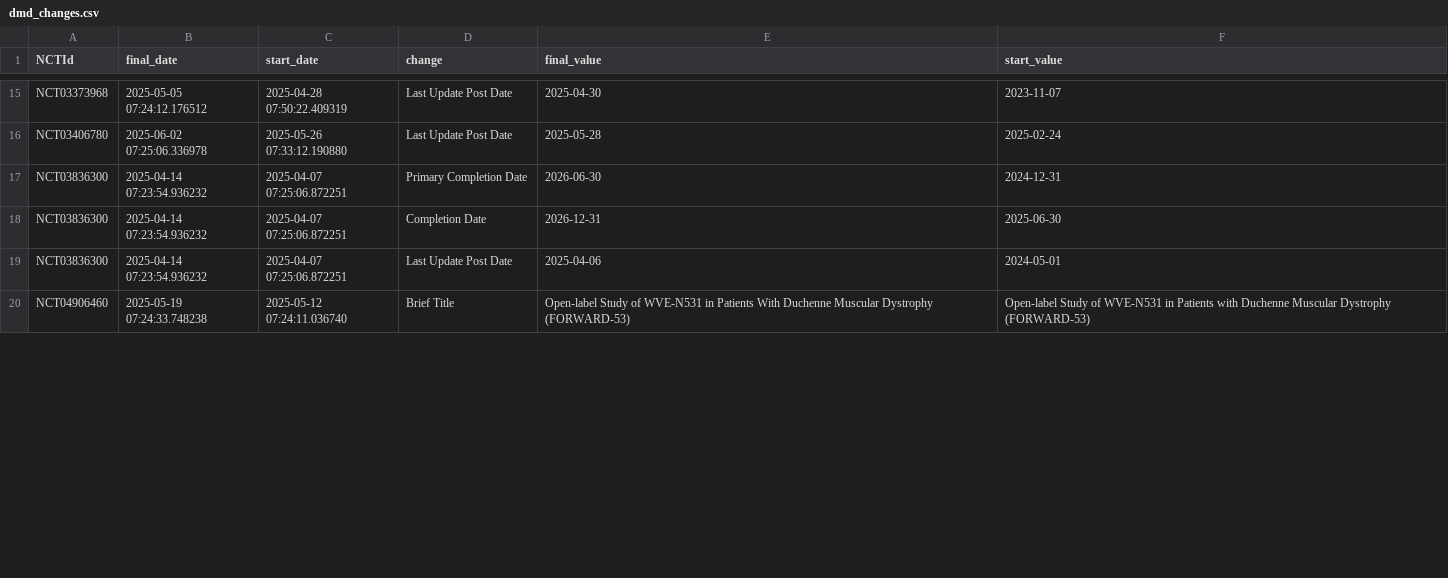
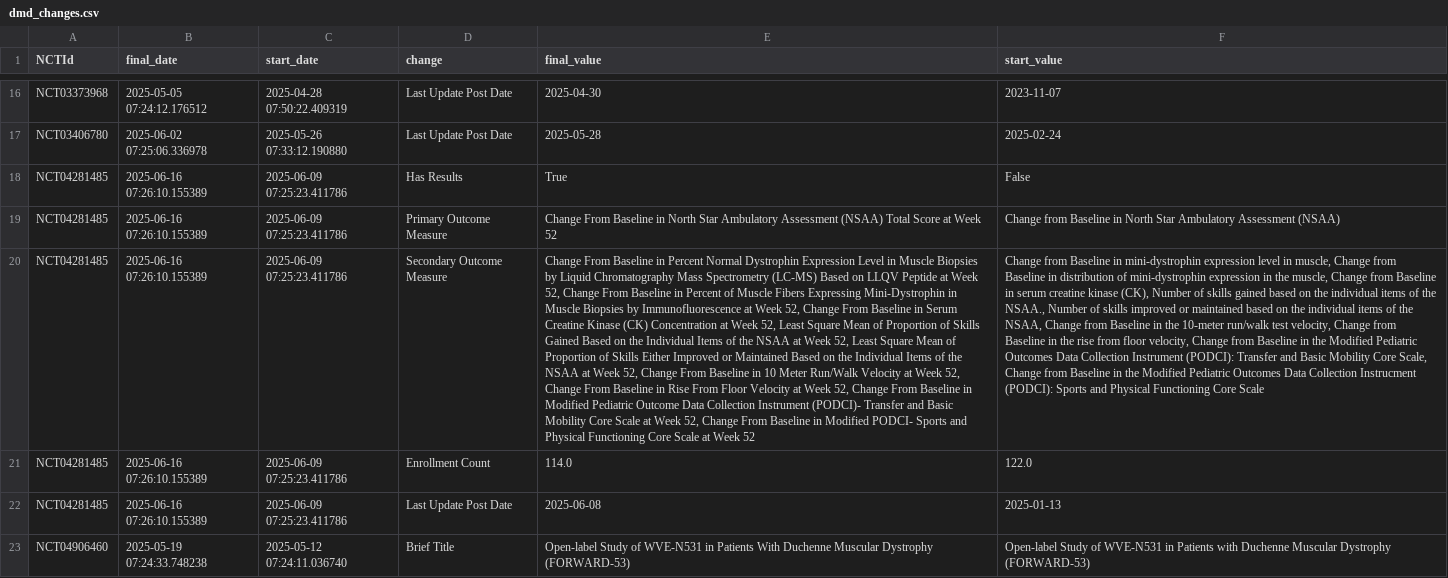
Before and after one commit to dgarzon11/DMD, a CSV file: data/dmd_changes.csv, drawn as a sheet; only a part is shown, gaps mark what is left out; removed rows and columns are numbered as before the commit, all else as after; the diff covers the shown part only; the diff names each change by its address in the sheet, - before the commit and + after, or states it on an @@ line.

```diff
--- a/data/dmd_changes.csv
+++ b/data/dmd_changes.csv
-row 17: NCT03836300 | 2025-04-14 07:23:54.936232 | 2025-04-07 07:25:06.872251 | Primary Completion Date | 2026-06-30 | 2024-12-31
-row 18: NCT03836300 | 2025-04-14 07:23:54.936232 | 2025-04-07 07:25:06.872251 | Completion Date | 2026-12-31 | 2025-06-30
+row 18: NCT04281485 | 2025-06-16 07:26:10.155389 | 2025-06-09 07:25:23.411786 | Has Results | True | False
+row 19: NCT04281485 | 2025-06-16 07:26:10.155389 | 2025-06-09 07:25:23.411786 | Primary Outcome Measure | Change From Baseline in North Star Ambulatory Assessment (NSAA) Total Score at Week 52 | Change from Baseline in North Star Ambulatory Assessment (NSAA)
+row 20: NCT04281485 | 2025-06-16 07:26:10.155389 | 2025-06-09 07:25:23.411786 | Secondary Outcome Measure | Change From Baseline in Percent Normal Dystrophin Expression Level in Muscle Biopsies by Liquid Chromatography Mass Spectrometry (LC-MS) Based on LLQV Peptide at Week 52, Change From Baseline in Percent of Muscle Fibers Expressing Mini-Dystrophin in Muscle Biopsies by Immunofluorescence at Week 52, Change From Baseline in Serum Creatine Kinase (CK) Concentration at Week 52, Least Square Mean of Proportion of Skills Gained Based on the Individual Items of the NSAA at Week 52, Least Square Mean of Proportion of Skills Either Improved or Maintained Based on the Individual Items of the NSAA at Week 52, Change From Baseline in 10 Meter Run/Walk Velocity at Week 52, Change From Baseline in Rise From Floor Velocity at Week 52, Change From Baseline in Modified Pediatric Outcome Data Collection Instrument (PODCI)- Transfer and Basic Mobility Core Scale at Week 52, Change From Baseline in Modified PODCI- Sports and Physical Functioning Core Scale at Week 52 | Change from Baseline in mini-dystrophin expression level in muscle, Change from Baseline in distribution of mini-dystrophin expression in the muscle, Change from Baseline in serum creatine kinase (CK), Number of skills gained based on the individual items of the NSAA., Number of skills improved or maintained based on the individual items of the NSAA, Change from Baseline in the 10-meter run/walk test velocity, Change from Baseline in the rise from floor velocity, Change from Baseline in the Modified Pediatric Outcomes Data Collection Instrument (PODCI): Transfer and Basic Mobility Core Scale, Change from Baseline in the Modified Pediatric Outcomes Data Collection Instrucment (PODCI): Sports and Physical Functioning Core Scale
+row 21: NCT04281485 | 2025-06-16 07:26:10.155389 | 2025-06-09 07:25:23.411786 | Enrollment Count | 114.0 | 122.0
-A22 (NCTId): NCT03836300
+A22 (NCTId): NCT04281485
-B22 (final_date): 2025-04-14 07:23:54.936232
+B22 (final_date): 2025-06-16 07:26:10.155389
-C22 (start_date): 2025-04-07 07:25:06.872251
+C22 (start_date): 2025-06-09 07:25:23.411786
-E22 (final_value): 2025-04-06
+E22 (final_value): 2025-06-08
-F22 (start_value): 2024-05-01
+F22 (start_value): 2025-01-13
```
Also changed, not shown: 8 added rows, 10 removed rows and 4 edited cells elsewhere in this file, data/dmd_current.csv, 1 other file.
